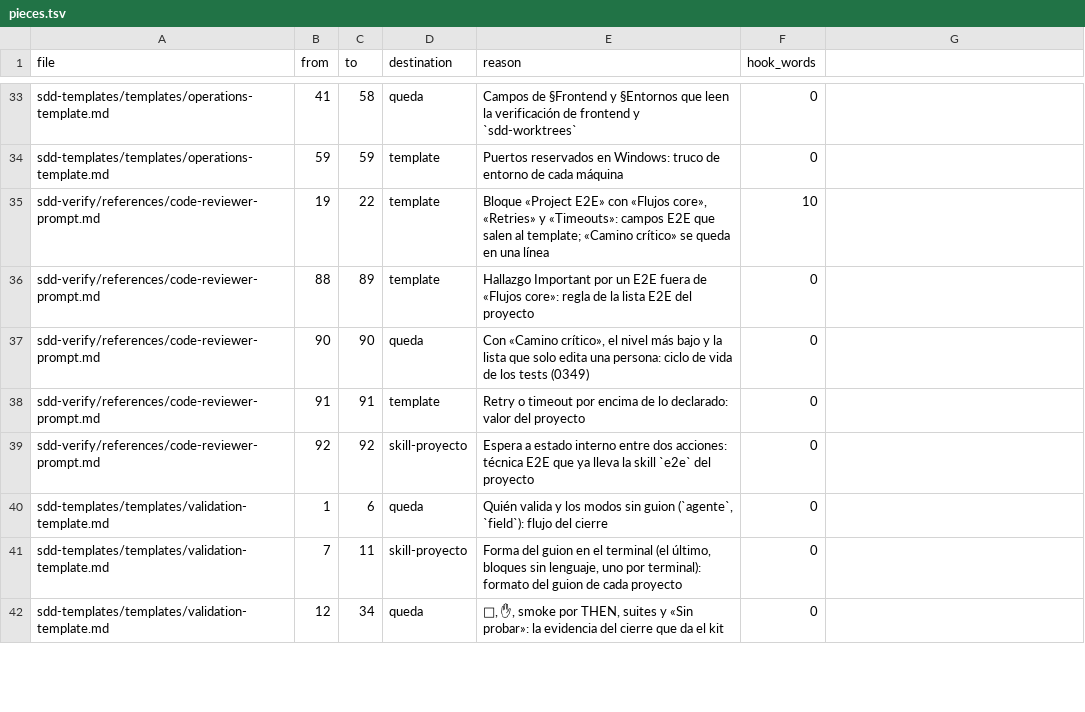
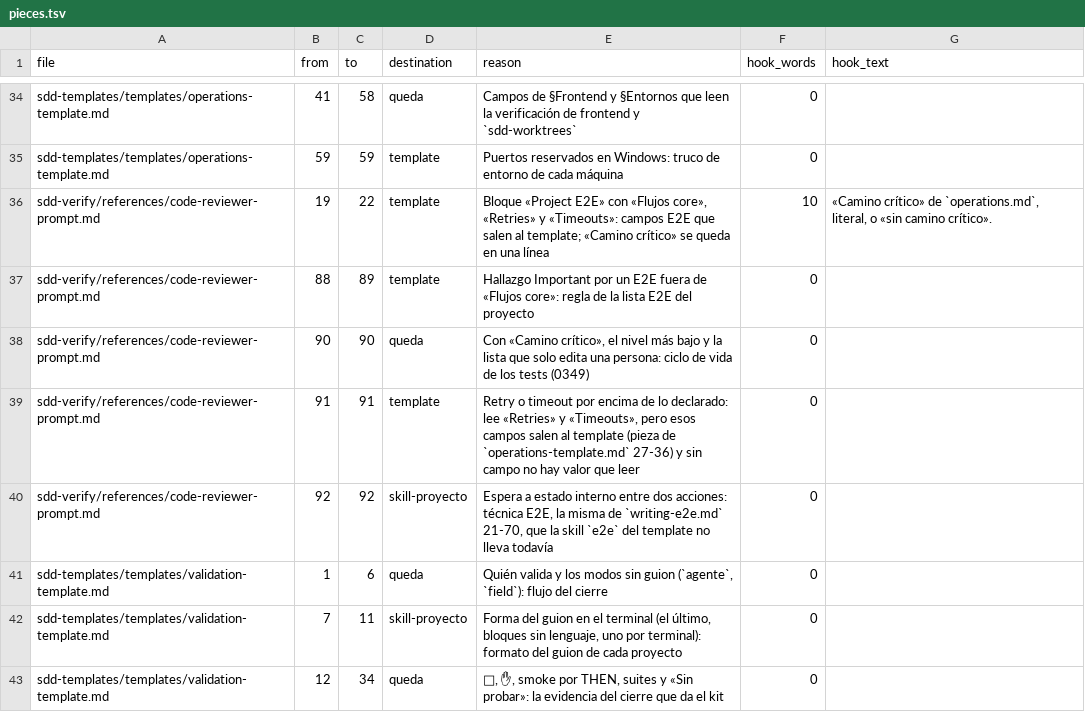
Before and after one commit to pikachumetal/sdd-kit, a TSV file: .docs/sdd/changes/20261118-204334-feature-0355-kit-policy-inventory/pieces.tsv, drawn as a sheet; only a part is shown, gaps mark what is left out; the diff covers the shown part only.

```diff
--- a/.docs/sdd/changes/20261118-204334-feature-0355-kit-policy-inventory/pieces.tsv
+++ b/.docs/sdd/changes/20261118-204334-feature-0355-kit-policy-inventory/pieces.tsv
@@ -1 +1 @@
-file	from	to	destination	reason	hook_words
+file	from	to	destination	reason	hook_words	hook_text
@@ -35 +36 @@ sdd-templates/templates/operations-template.md	59	59	template	Puertos reservados
-sdd-verify/references/code-reviewer-prompt.md	19	22	template	Bloque «Project E2E» con «Flujos core», «Retries» y «Timeouts»: campos E2E que salen al template; «Camino crítico» se queda en una línea	10
+sdd-verify/references/code-reviewer-prompt.md	19	22	template	Bloque «Project E2E» con «Flujos core», «Retries» y «Timeouts»: campos E2E que salen al template; «Camino crítico» se queda en una línea	10	«Camino crítico» de `operations.md`, literal, o «sin camino crítico».
@@ -38,2 +39,2 @@ sdd-verify/references/code-reviewer-prompt.md	90	90	queda	Con «Camino crítico
-sdd-verify/references/code-reviewer-prompt.md	91	91	template	Retry o timeout por encima de lo declarado: valor del proyecto	0
-sdd-verify/references/code-reviewer-prompt.md	92	92	skill-proyecto	Espera a estado interno entre dos acciones: técnica E2E que ya lleva la skill `e2e` del proyecto	0
+sdd-verify/references/code-reviewer-prompt.md	91	91	template	Retry o timeout por encima de lo declarado: lee «Retries» y «Timeouts», pero esos campos salen al template (pieza de `operations-template.md` 27-36) y sin campo no hay valor que leer	0
+sdd-verify/references/code-reviewer-prompt.md	92	92	skill-proyecto	Espera a estado interno entre dos acciones: técnica E2E, la misma de `writing-e2e.md` 21-70, que la skill `e2e` del template no lleva todavía	0
```
Also changed, not shown: 7 added rows and 16 edited cells elsewhere in this file, .docs/sdd/changes/20261118-204334-feature-0355-kit-policy-inventory/terrains.tsv, 9 other files.
